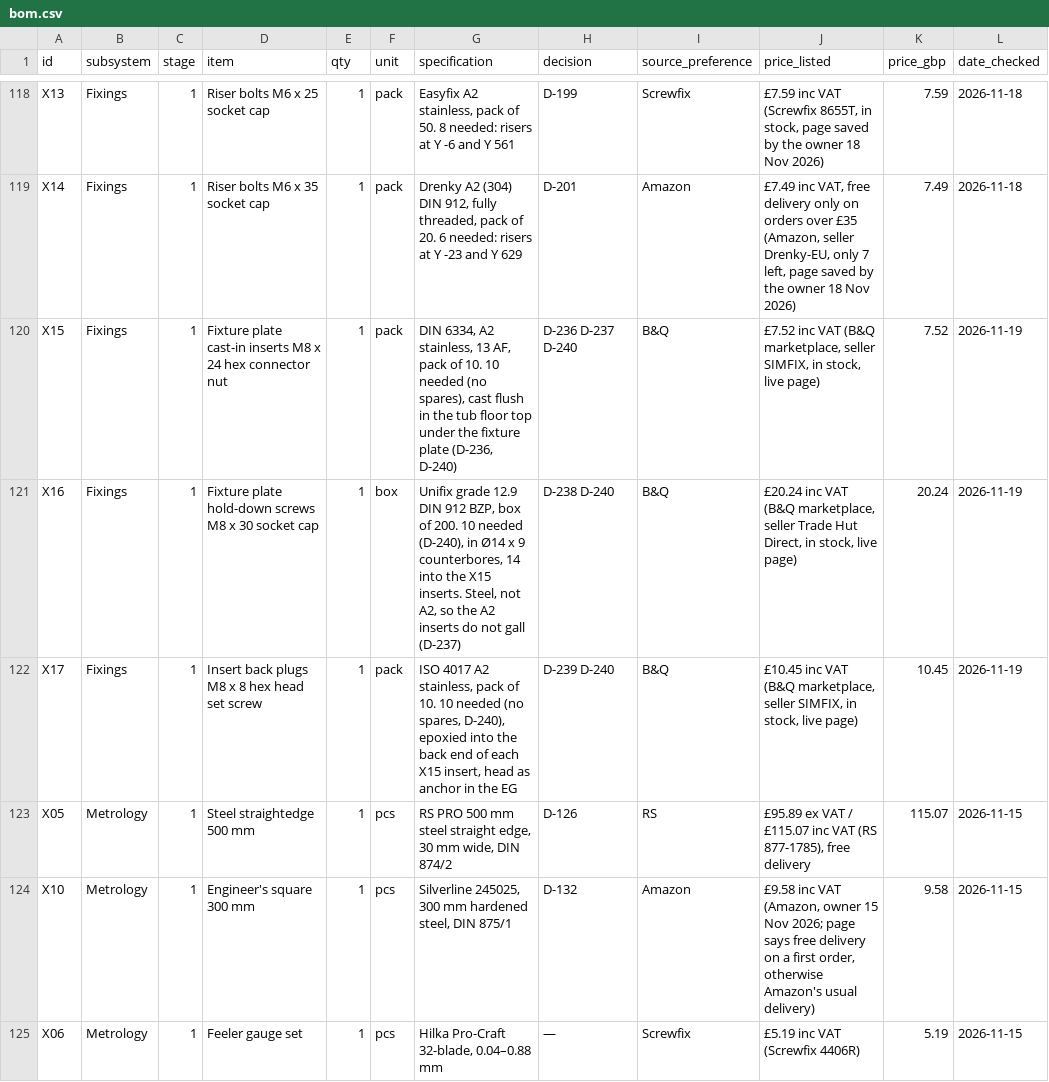
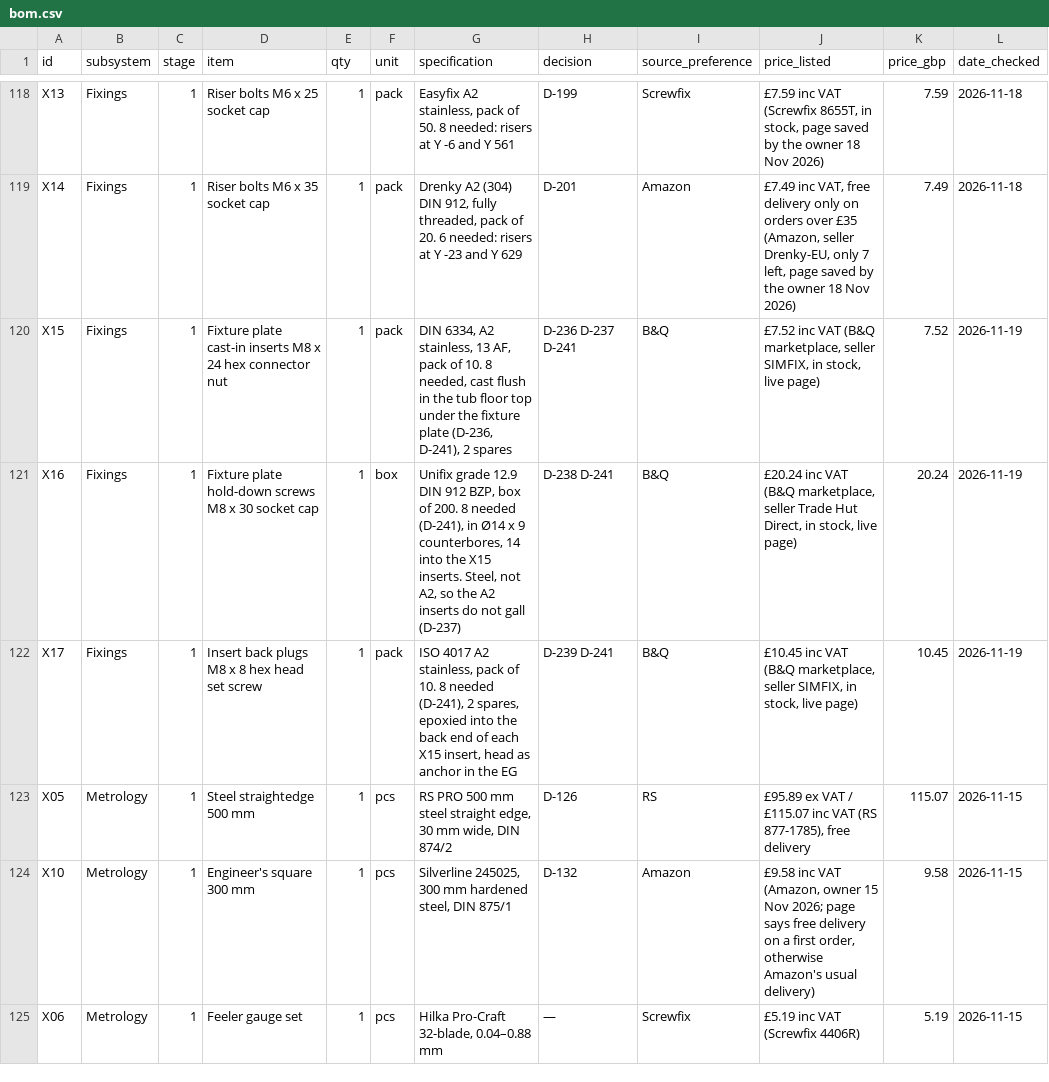
Before and after one commit to yousef-chitani/Type_0_CNC, a CSV file: docs/bom.csv, drawn as a sheet; only a part is shown, gaps mark what is left out; the diff names each change by its address in the sheet, - before the commit and + after, or states it on an @@ line.

```diff
--- a/docs/bom.csv
+++ b/docs/bom.csv
-G120 (specification): …of 10. 10 needed (no spares), cast flush in the tub floor top under the fixture plate (D-236, D-240)
+G120 (specification): …of 10. 8 needed, cast flush in the tub floor top under the fixture plate (D-236, D-241), 2 spares
-H120 (decision): D-236 D-237 D-240
+H120 (decision): D-236 D-237 D-241
-G121 (specification): …of 200. 10 needed (D-240), in Ø14…
+G121 (specification): …of 200. 8 needed (D-241), in Ø14…
-H121 (decision): D-238 D-240
+H121 (decision): D-238 D-241
-G122 (specification): …of 10. 10 needed (no spares, D-240), epoxied into…
+G122 (specification): …of 10. 8 needed (D-241), 2 spares, epoxied into…
-H122 (decision): D-239 D-240
+H122 (decision): D-239 D-241
```
Also changed, not shown: 7 other files.
